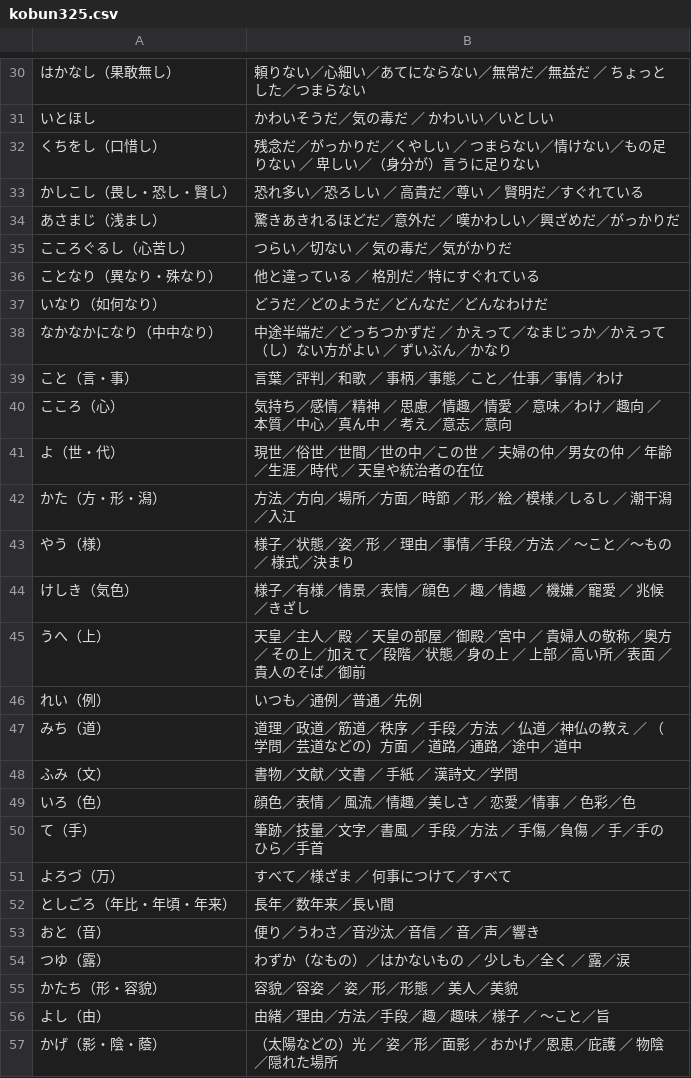
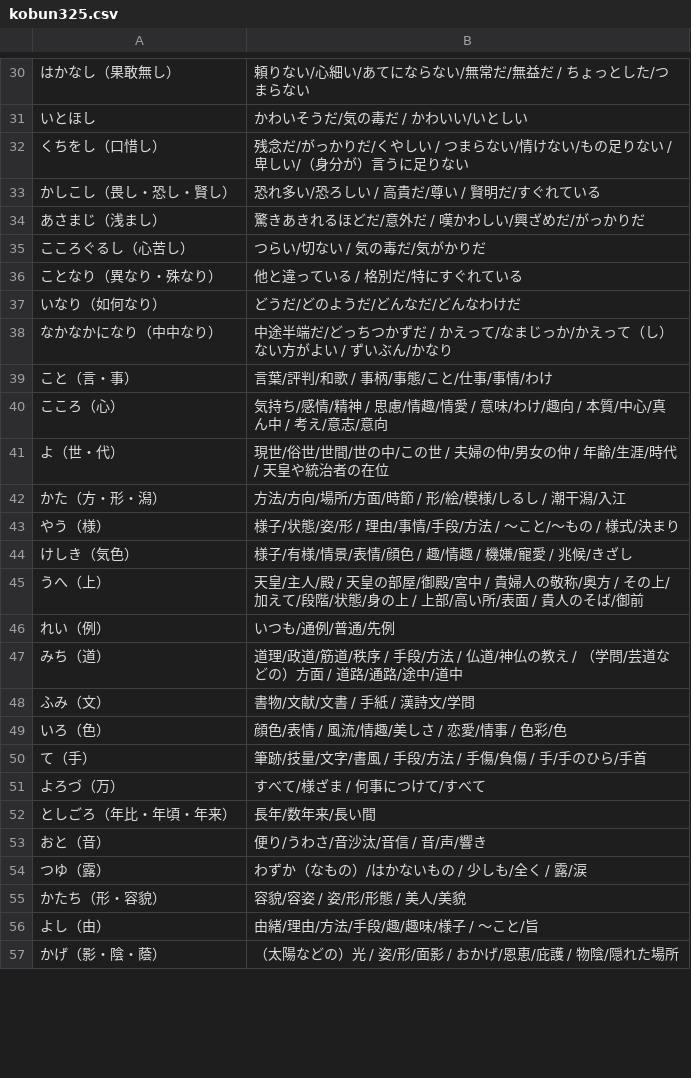
Before and after one commit to kohiramotonetz-create/student-app, a CSV file: public/kobun325.csv, drawn as a sheet; only a part is shown, gaps mark what is left out; the diff covers the shown part only.

```diff
--- a/public/kobun325.csv
+++ b/public/kobun325.csv
@@ -30,28 +30,28 @@
-はかなし（果敢無し）,頼りない／心細い／あてにならない／無常だ／無益だ ／ ちょっとした／つまらない
-いとほし,かわいそうだ／気の毒だ ／ かわいい／いとしい
-くちをし（口惜し）,残念だ／がっかりだ／くやしい ／ つまらない／情けない／もの足りない ／ 卑しい／（身分が）言うに足りない
-かしこし（畏し・恐し・賢し）,恐れ多い／恐ろしい ／ 高貴だ／尊い ／ 賢明だ／すぐれている
-あさまじ（浅まし）,驚きあきれるほどだ／意外だ ／ 嘆かわしい／興ざめだ／がっかりだ
-こころぐるし（心苦し）,つらい／切ない ／ 気の毒だ／気がかりだ
-ことなり（異なり・殊なり）,他と違っている ／ 格別だ／特にすぐれている
-いなり（如何なり）,どうだ／どのようだ／どんなだ／どんなわけだ
-なかなかになり（中中なり）,中途半端だ／どっちつかずだ ／ かえって／なまじっか／かえって（し）ない方がよい ／ ずいぶん／かなり
-こと（言・事）,言葉／評判／和歌 ／ 事柄／事態／こと／仕事／事情／わけ
-こころ（心）,気持ち／感情／精神 ／ 思慮／情趣／情愛 ／ 意味／わけ／趣向 ／ 本質／中心／真ん中 ／ 考え／意志／意向
-よ（世・代）,現世／俗世／世間／世の中／この世 ／ 夫婦の仲／男女の仲 ／ 年齢／生涯／時代 ／ 天皇や統治者の在位
-かた（方・形・潟）,方法／方向／場所／方面／時節 ／ 形／絵／模様／しるし ／ 潮干潟／入江
-やう（様）,様子／状態／姿／形 ／ 理由／事情／手段／方法 ／ ～こと／～もの ／ 様式／決まり
-けしき（気色）,様子／有様／情景／表情／顔色 ／ 趣／情趣 ／ 機嫌／寵愛 ／ 兆候／きざし
-うへ（上）,天皇／主人／殿 ／ 天皇の部屋／御殿／宮中 ／ 貴婦人の敬称／奥方 ／ その上／加えて／段階／状態／身の上 ／ 上部／高い所／表面 ／ 貴人のそば／御前
-れい（例）,いつも／通例／普通／先例
-みち（道）,道理／政道／筋道／秩序 ／ 手段／方法 ／ 仏道／神仏の教え ／ （学問／芸道などの）方面 ／ 道路／通路／途中／道中
-ふみ（文）,書物／文献／文書 ／ 手紙 ／ 漢詩文／学問
-いろ（色）,顔色／表情 ／ 風流／情趣／美しさ ／ 恋愛／情事 ／ 色彩／色
-て（手）,筆跡／技量／文字／書風 ／ 手段／方法 ／ 手傷／負傷 ／ 手／手のひら／手首
-よろづ（万）,すべて／様ざま ／ 何事につけて／すべて
-としごろ（年比・年頃・年来）,長年／数年来／長い間
-おと（音）,便り／うわさ／音沙汰／音信 ／ 音／声／響き
-つゆ（露）,わずか（なもの）／はかないもの ／ 少しも／全く ／ 露／涙
-かたち（形・容貌）,容貌／容姿 ／ 姿／形／形態 ／ 美人／美貌
-よし（由）,由緒／理由／方法／手段／趣／趣味／様子 ／ ～こと／旨
-かげ（影・陰・蔭）,（太陽などの）光 ／ 姿／形／面影 ／ おかげ／恩恵／庇護 ／ 物陰／隠れた場所
+はかなし（果敢無し）,頼りない/心細い/あてにならない/無常だ/無益だ / ちょっとした/つまらない
+いとほし,かわいそうだ/気の毒だ / かわいい/いとしい
+くちをし（口惜し）,残念だ/がっかりだ/くやしい / つまらない/情けない/もの足りない / 卑しい/（身分が）言うに足りない
+かしこし（畏し・恐し・賢し）,恐れ多い/恐ろしい / 高貴だ/尊い / 賢明だ/すぐれている
+あさまじ（浅まし）,驚きあきれるほどだ/意外だ / 嘆かわしい/興ざめだ/がっかりだ
+こころぐるし（心苦し）,つらい/切ない / 気の毒だ/気がかりだ
+ことなり（異なり・殊なり）,他と違っている / 格別だ/特にすぐれている
+いなり（如何なり）,どうだ/どのようだ/どんなだ/どんなわけだ
+なかなかになり（中中なり）,中途半端だ/どっちつかずだ / かえって/なまじっか/かえって（し）ない方がよい / ずいぶん/かなり
+こと（言・事）,言葉/評判/和歌 / 事柄/事態/こと/仕事/事情/わけ
+こころ（心）,気持ち/感情/精神 / 思慮/情趣/情愛 / 意味/わけ/趣向 / 本質/中心/真ん中 / 考え/意志/意向
+よ（世・代）,現世/俗世/世間/世の中/この世 / 夫婦の仲/男女の仲 / 年齢/生涯/時代 / 天皇や統治者の在位
+かた（方・形・潟）,方法/方向/場所/方面/時節 / 形/絵/模様/しるし / 潮干潟/入江
+やう（様）,様子/状態/姿/形 / 理由/事情/手段/方法 / ～こと/～もの / 様式/決まり
+けしき（気色）,様子/有様/情景/表情/顔色 / 趣/情趣 / 機嫌/寵愛 / 兆候/きざし
+うへ（上）,天皇/主人/殿 / 天皇の部屋/御殿/宮中 / 貴婦人の敬称/奥方 / その上/加えて/段階/状態/身の上 / 上部/高い所/表面 / 貴人のそば/御前
+れい（例）,いつも/通例/普通/先例
+みち（道）,道理/政道/筋道/秩序 / 手段/方法 / 仏道/神仏の教え / （学問/芸道などの）方面 / 道路/通路/途中/道中
+ふみ（文）,書物/文献/文書 / 手紙 / 漢詩文/学問
+いろ（色）,顔色/表情 / 風流/情趣/美しさ / 恋愛/情事 / 色彩/色
+て（手）,筆跡/技量/文字/書風 / 手段/方法 / 手傷/負傷 / 手/手のひら/手首
+よろづ（万）,すべて/様ざま / 何事につけて/すべて
+としごろ（年比・年頃・年来）,長年/数年来/長い間
+おと（音）,便り/うわさ/音沙汰/音信 / 音/声/響き
+つゆ（露）,わずか（なもの）/はかないもの / 少しも/全く / 露/涙
+かたち（形・容貌）,容貌/容姿 / 姿/形/形態 / 美人/美貌
+よし（由）,由緒/理由/方法/手段/趣/趣味/様子 / ～こと/旨
+かげ（影・陰・蔭）,（太陽などの）光 / 姿/形/面影 / おかげ/恩恵/庇護 / 物陰/隠れた場所
```
Also changed, not shown: 123 edited cells elsewhere in this file, public/formula600.csv, public/iroha.csv, 3 other files.
